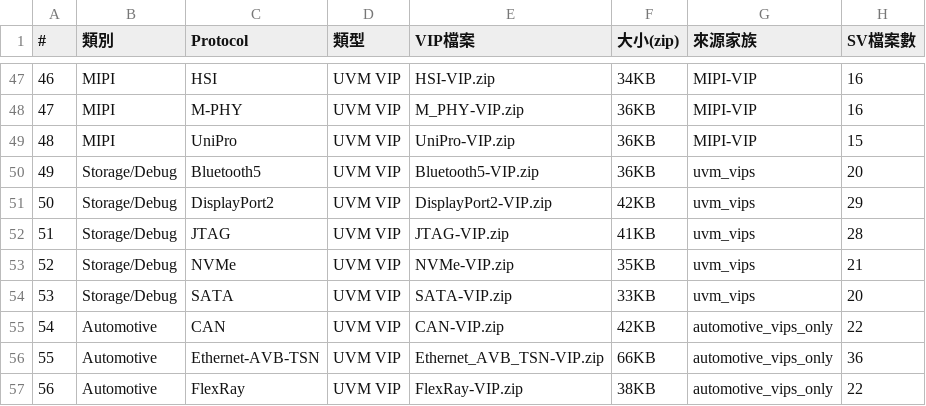
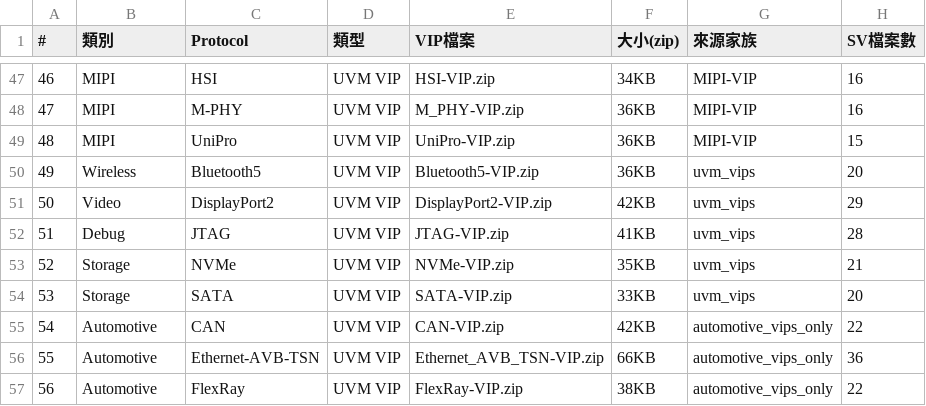
Before and after one commit to tonythetiger168/open-vip-portfolio, a CSV file: vip_individual_portfolio.csv, drawn as a sheet; only a part is shown, gaps mark what is left out; the diff names each change by its address in the sheet, - before the commit and + after, or states it on an @@ line.

```diff
--- a/vip_individual_portfolio.csv
+++ b/vip_individual_portfolio.csv
-B50 (類別): Storage/Debug
+B50 (類別): Wireless
-B51 (類別): Storage/Debug
+B51 (類別): Video
-B52 (類別): Storage/Debug
+B52 (類別): Debug
-B53:B54 (類別): Storage/Debug
+B53:B54 (類別): Storage
```
Also changed, not shown: 7 other files.
